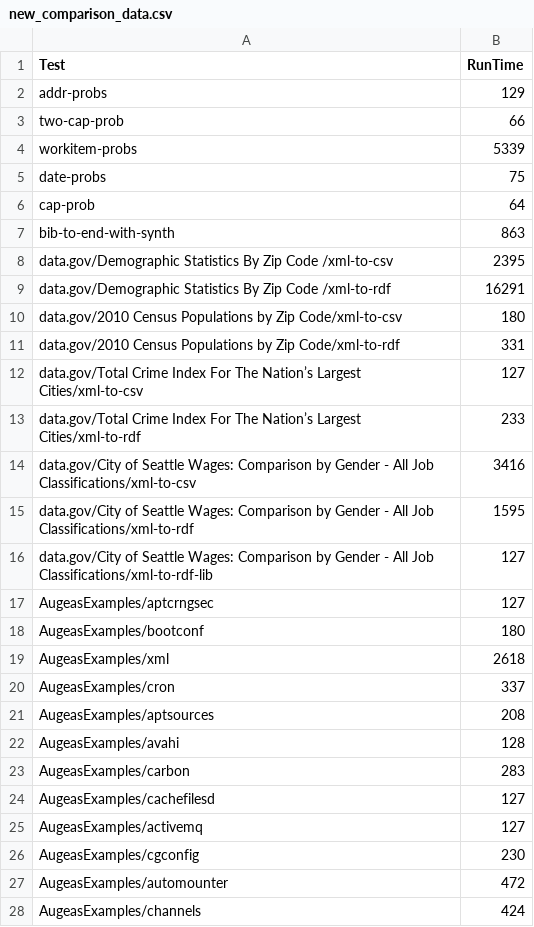
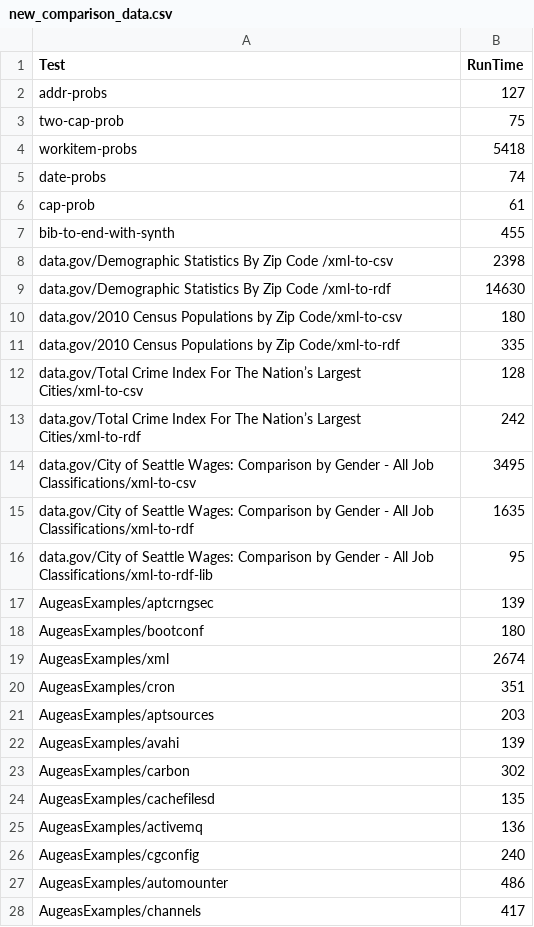
Before and after one commit to SolomonAduolMaina/boomerang, a CSV file: examples/synthexamples/generated_data/new_comparison_data.csv, drawn as a sheet; only a part is shown; the diff covers the shown part only.

Commit message:
add graphs and new data run

```diff
--- a/examples/synthexamples/generated_data/new_comparison_data.csv
+++ b/examples/synthexamples/generated_data/new_comparison_data.csv
@@ -1,28 +1,28 @@
 Test,RunTime
-addr-probs,129
-two-cap-prob,66
-workitem-probs,5339
-date-probs,75
-cap-prob,64
-bib-to-end-with-synth,863
-data.gov/Demographic Statistics By Zip Code /xml-to-csv,2395
-data.gov/Demographic Statistics By Zip Code /xml-to-rdf,16291
+addr-probs,127
+two-cap-prob,75
+workitem-probs,5418
+date-probs,74
+cap-prob,61
+bib-to-end-with-synth,455
+data.gov/Demographic Statistics By Zip Code /xml-to-csv,2398
+data.gov/Demographic Statistics By Zip Code /xml-to-rdf,14630
 data.gov/2010 Census Populations by Zip Code/xml-to-csv,180
-data.gov/2010 Census Populations by Zip Code/xml-to-rdf,331
-data.gov/Total Crime Index For The Nation’s Largest Cities/xml-to-csv,127
-data.gov/Total Crime Index For The Nation’s Largest Cities/xml-to-rdf,233
-data.gov/City of Seattle Wages: Comparison by Gender - All Job Classifications/xml-to-csv,3416
-data.gov/City of Seattle Wages: Comparison by Gender - All Job Classifications/xml-to-rdf,1595
-data.gov/City of Seattle Wages: Comparison by Gender - All Job Classifications/xml-to-rdf-lib,127
-AugeasExamples/aptcrngsec,127
+data.gov/2010 Census Populations by Zip Code/xml-to-rdf,335
+data.gov/Total Crime Index For The Nation’s Largest Cities/xml-to-csv,128
+data.gov/Total Crime Index For The Nation’s Largest Cities/xml-to-rdf,242
+data.gov/City of Seattle Wages: Comparison by Gender - All Job Classifications/xml-to-csv,3495
+data.gov/City of Seattle Wages: Comparison by Gender - All Job Classifications/xml-to-rdf,1635
+data.gov/City of Seattle Wages: Comparison by Gender - All Job Classifications/xml-to-rdf-lib,95
+AugeasExamples/aptcrngsec,139
 AugeasExamples/bootconf,180
-AugeasExamples/xml,2618
-AugeasExamples/cron,337
-AugeasExamples/aptsources,208
-AugeasExamples/avahi,128
-AugeasExamples/carbon,283
-AugeasExamples/cachefilesd,127
-AugeasExamples/activemq,127
-AugeasExamples/cgconfig,230
-AugeasExamples/automounter,472
-AugeasExamples/channels,424
+AugeasExamples/xml,2674
+AugeasExamples/cron,351
+AugeasExamples/aptsources,203
+AugeasExamples/avahi,139
+AugeasExamples/carbon,302
+AugeasExamples/cachefilesd,135
+AugeasExamples/activemq,136
+AugeasExamples/cgconfig,240
+AugeasExamples/automounter,486
+AugeasExamples/channels,417
```
Also changed, not shown: 20 edited cells elsewhere in this file, examples/synthexamples/generated_data/new_optician_comparison_data.csv, examples/synthexamples/generated_data/optician_comparison_data.csv, 3 other files.
